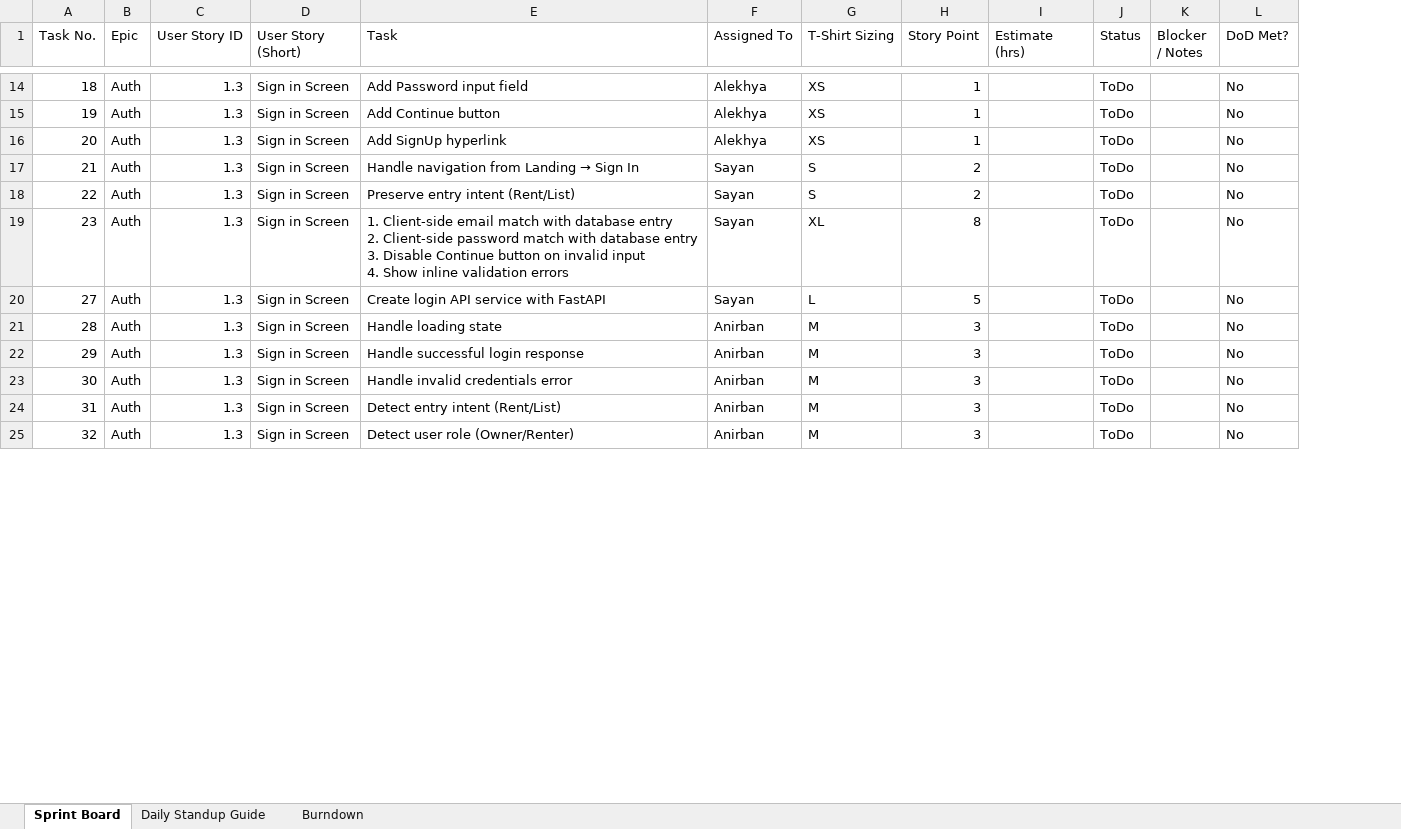
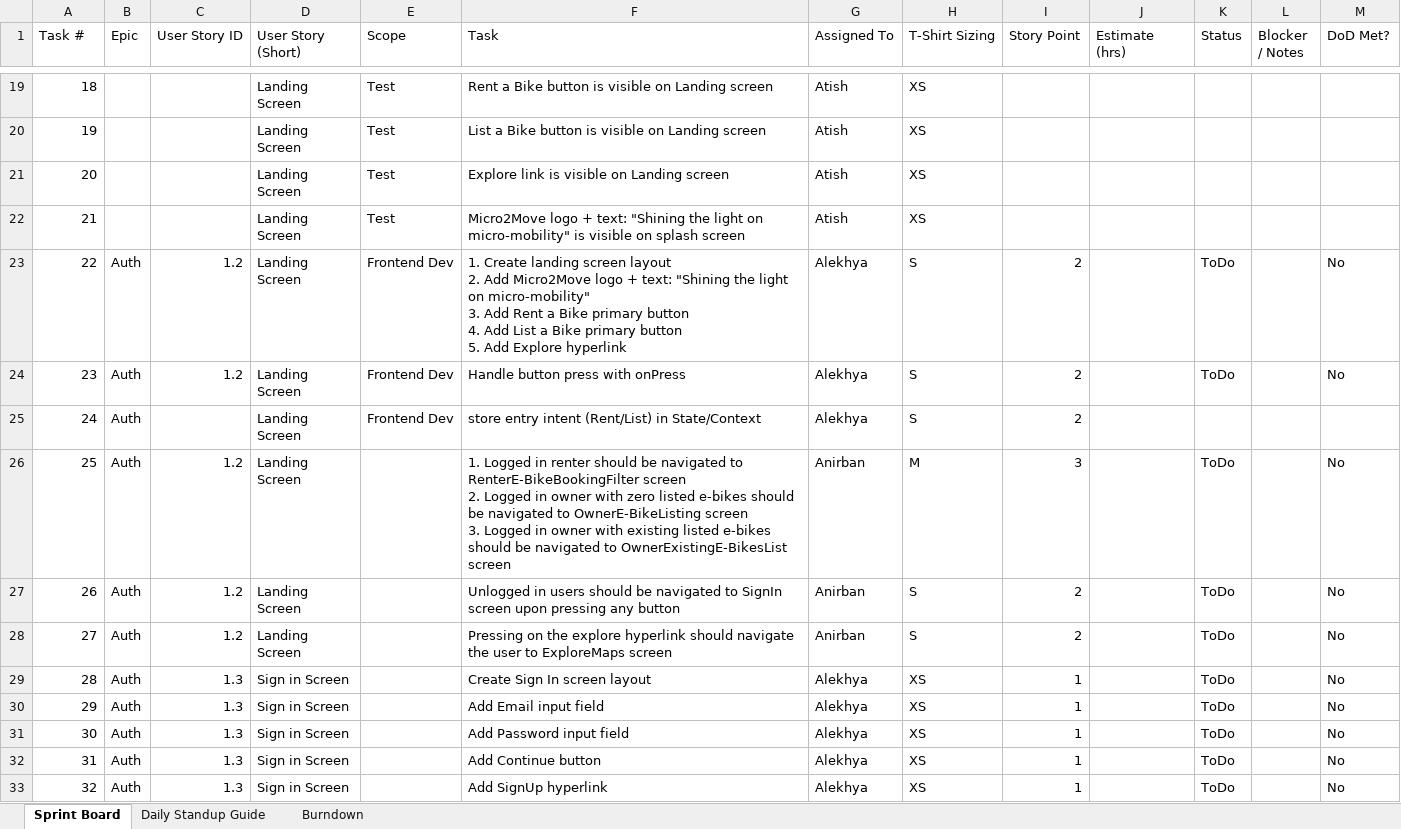
Before and after one commit to anodiamadmin/Micro2Move, an Excel workbook: BusinessAnalysis/01SprintPlanJanuary2026.xlsx, sheet Sprint Board, drawn as a sheet; only a part is shown, gaps mark what is left out; values as stored, in another font and other column widths than the file's, no cell formats; addresses are those after the commit; ↵ is a line break in a cell; the diff covers the shown part only; the diff names each change by its address in the sheet, - before the commit and + after, or states it on an @@ line.

```diff
--- a/BusinessAnalysis/01SprintPlanJanuary2026.xlsx (sheet Sprint Board)
+++ b/BusinessAnalysis/01SprintPlanJanuary2026.xlsx (sheet Sprint Board)
+column E (Scope), rows 19-24: Test | Test | Test | Test | Frontend Dev | Frontend Dev
-A1: Task No.
+A1: Task #
-B19:B22 (Epic): Auth
+B19:B22 (Epic): (empty)
-C19:C22 (User Story ID): 1.3
+C19:C22 (User Story ID): (empty)
-D19:D24 (User Story (Short)): Sign in Screen
+D19:D24 (User Story (Short)): Landing Screen
-F19 (Task): Add Password input field
+F19 (Task): Rent a Bike button is visible on Landing screen
-G19:G21 (Assigned To): Alekhya
+G19:G21 (Assigned To): Atish
-I19:I21 (Story Point): 1
+I19:I21 (Story Point): (empty)
-K19:K22 (Status): ToDo
+K19:K22 (Status): (empty)
-M19:M22 (DoD Met?): No
+M19:M22 (DoD Met?): (empty)
-F20 (Task): Add Continue button
+F20 (Task): List a Bike button is visible on Landing screen
-F21 (Task): Add SignUp hyperlink
+F21 (Task): Explore link is visible on Landing screen
@@ F22 (Task): Handle navigation from Landing → Sign In → Micro2Move logo + text: "Shining the light on micro-mobility" is visible on splash screen @@
-G22 (Assigned To): Sayan
+G22 (Assigned To): Atish
-H22 (T-Shirt Sizing): S
+H22 (T-Shirt Sizing): XS
-I22 (Story Point): 2
+I22 (Story Point): (empty)
-C23:C24 (User Story ID): 1.3
+C23:C24 (User Story ID): 1.2
-F23 (Task): Preserve entry intent (Rent/List)
+F23 (Task): 1. Create landing screen layout ↵ 2. Add Micro2Move logo + text: "Shining the light on micro-mobility" ↵ 3. Add Rent a Bike primary button ↵ 4. Add List a Bike primary button ↵ 5. Add Explore hyperlink
-G23:G24 (Assigned To): Sayan
+G23:G24 (Assigned To): Alekhya
-F24 (Task): 1. Client-side email match with database entry ↵ 2. Client-side password match with database entry ↵ 3. Disable Continue button on invalid input ↵ 4. Show inline validation errors
+F24 (Task): Handle button press with onPress
-H24 (T-Shirt Sizing): XL
+H24 (T-Shirt Sizing): S
-I24 (Story Point): 8
+I24 (Story Point): 2
+row 25: 24 | Auth |  | Landing Screen | Frontend Dev | store entry intent (Rent/List) in State/Context | Alekhya | S | 2
+row 26: 25 | Auth | 1.2 | Landing Screen |  | 1. Logged in renter should be navigated to RenterE-BikeBookingFilter screen ↵ 2. Logged in owner with zero listed e-bikes should be navigated to OwnerE-BikeListing screen ↵ 3. Logged in owner with existing listed e-bikes should be navigated to OwnerExistingE-BikesList screen | Anirban | M | 3 |  | ToDo |  | No
+row 27: 26 | Auth | 1.2 | Landing Screen |  | Unlogged in users should be navigated to SignIn screen upon pressing any button | Anirban | S | 2 |  | ToDo |  | No
-C28 (User Story ID): 1.3
+C28 (User Story ID): 1.2
-D28 (User Story (Short)): Sign in Screen
+D28 (User Story (Short)): Landing Screen
-F28 (Task): Create login API service with FastAPI
+F28 (Task): Pressing on the explore hyperlink should navigate the user to ExploreMaps screen
-G28 (Assigned To): Sayan
+G28 (Assigned To): Anirban
-H28 (T-Shirt Sizing): L
+H28 (T-Shirt Sizing): S
-I28 (Story Point): 5
+I28 (Story Point): 2
-F29 (Task): Handle loading state
+F29 (Task): Create Sign In screen layout
-G29:G33 (Assigned To): Anirban
+G29:G33 (Assigned To): Alekhya
-H29:H33 (T-Shirt Sizing): M
+H29:H33 (T-Shirt Sizing): XS
-I29:I33 (Story Point): 3
+I29:I33 (Story Point): 1
-F30 (Task): Handle successful login response
+F30 (Task): Add Email input field
-F31 (Task): Handle invalid credentials error
+F31 (Task): Add Password input field
-F32 (Task): Detect entry intent (Rent/List)
+F32 (Task): Add Continue button
-F33 (Task): Detect user role (Owner/Renter)
+F33 (Task): Add SignUp hyperlink
```
Also changed, not shown: 17 added rows, 3 removed rows and 230 edited cells elsewhere in this sheet, cell formats, formulas that keep their value, 1 other file.
